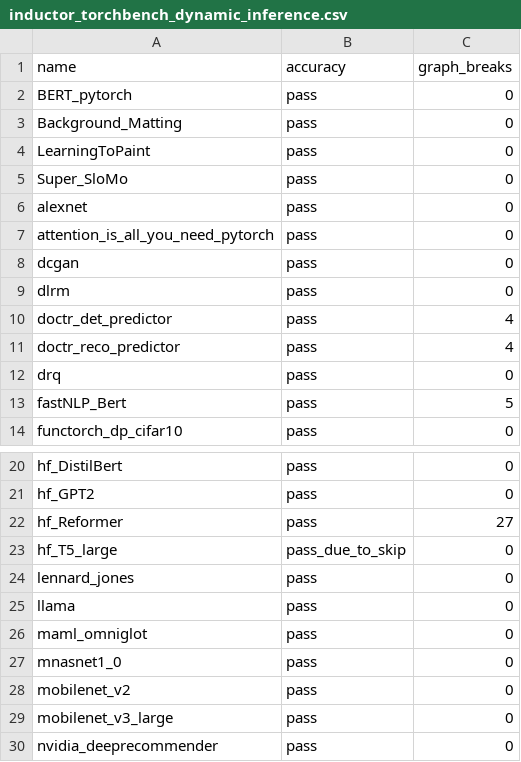
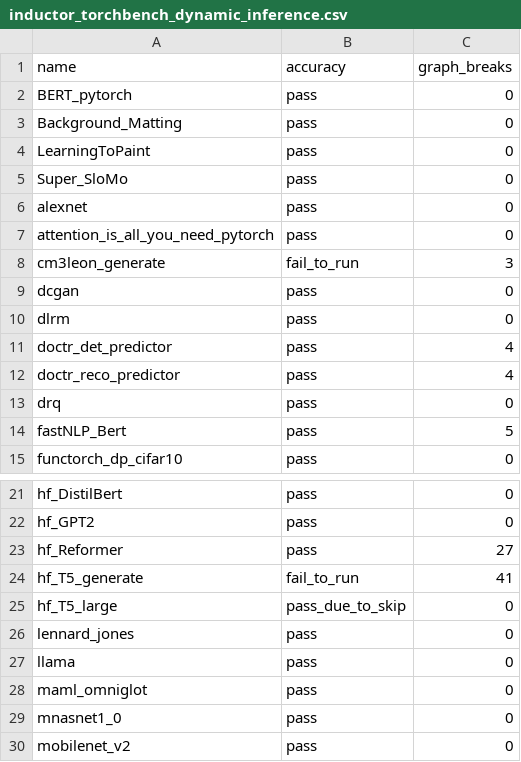
Before and after one commit to sangoi-exe/pytorch, a CSV file: benchmarks/dynamo/ci_expected_accuracy/inductor_torchbench_dynamic_inference.csv, drawn as a sheet; only a part is shown, gaps mark what is left out; the shorter side is filled out with more unchanged rows; the diff names each change by its address in the sheet, - before the commit and + after, or states it on an @@ line.

Commit message:
Update torchbench pin (#101071)
Signed-off-by: Edward Z. Yang <ezyang@meta.com>

Pull Request resolved: https://github.com/pytorch/pytorch/pull/101071
Approved by: https://github.com/malfet

```diff
--- a/benchmarks/dynamo/ci_expected_accuracy/inductor_torchbench_dynamic_inference.csv
+++ b/benchmarks/dynamo/ci_expected_accuracy/inductor_torchbench_dynamic_inference.csv
+row 8: cm3leon_generate | fail_to_run | 3
+row 24: hf_T5_generate | fail_to_run | 41
```
Also changed, not shown: benchmarks/dynamo/ci_expected_accuracy/inductor_torchbench_dynamic_training.csv, benchmarks/dynamo/ci_expected_accuracy/inductor_torchbench_inference.csv, 5 other files.
